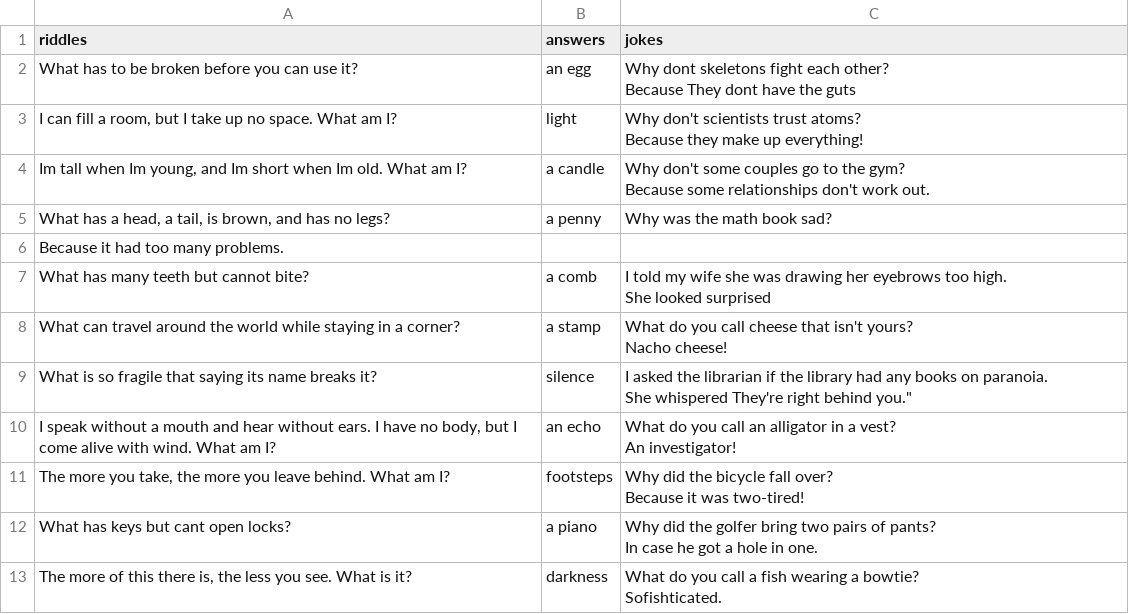
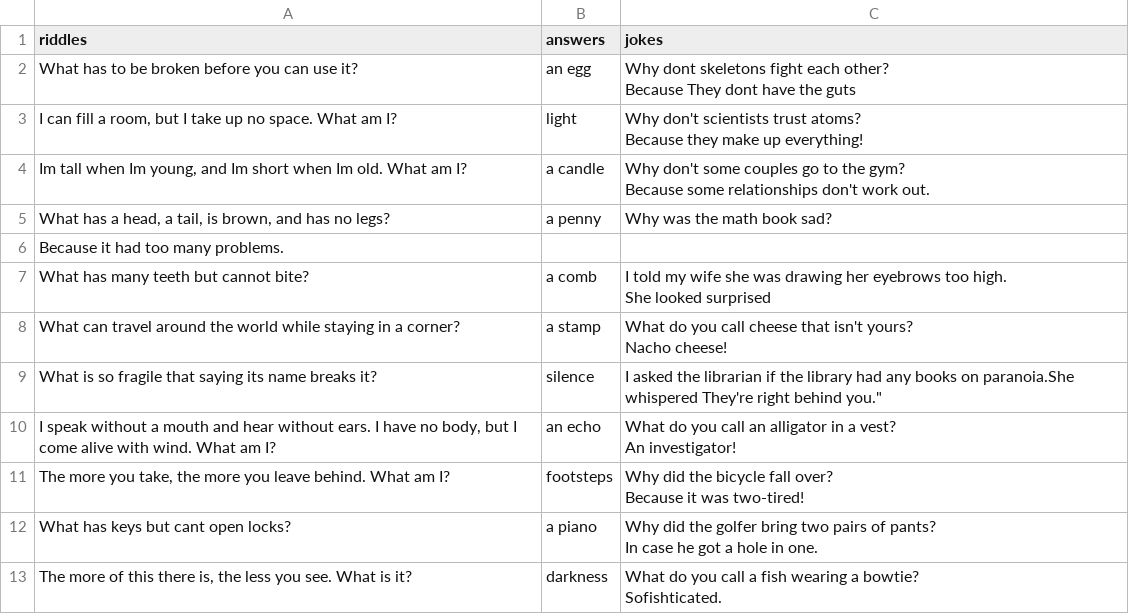
Before and after one commit to adanaamir/Cowsays-moo, a CSV file: before.csv, drawn as a sheet.

```diff
--- a/before.csv
+++ b/before.csv
@@ -13,4 +13,3 @@ What can travel around the world while staying in a corner?,a stamp,"What do you
 Nacho cheese!"
-What is so fragile that saying its name breaks it?,silence,"I asked the librarian if the library had any books on paranoia.
-She whispered "They're right behind you."
+What is so fragile that saying its name breaks it?,silence,"I asked the librarian if the library had any books on paranoia.She whispered "They're right behind you."
 "I speak without a mouth and hear without ears. I have no body, but I come alive with wind. What am I?",an echo,"What do you call an alligator in a vest?
```
Also changed, not shown: 1 other file.
